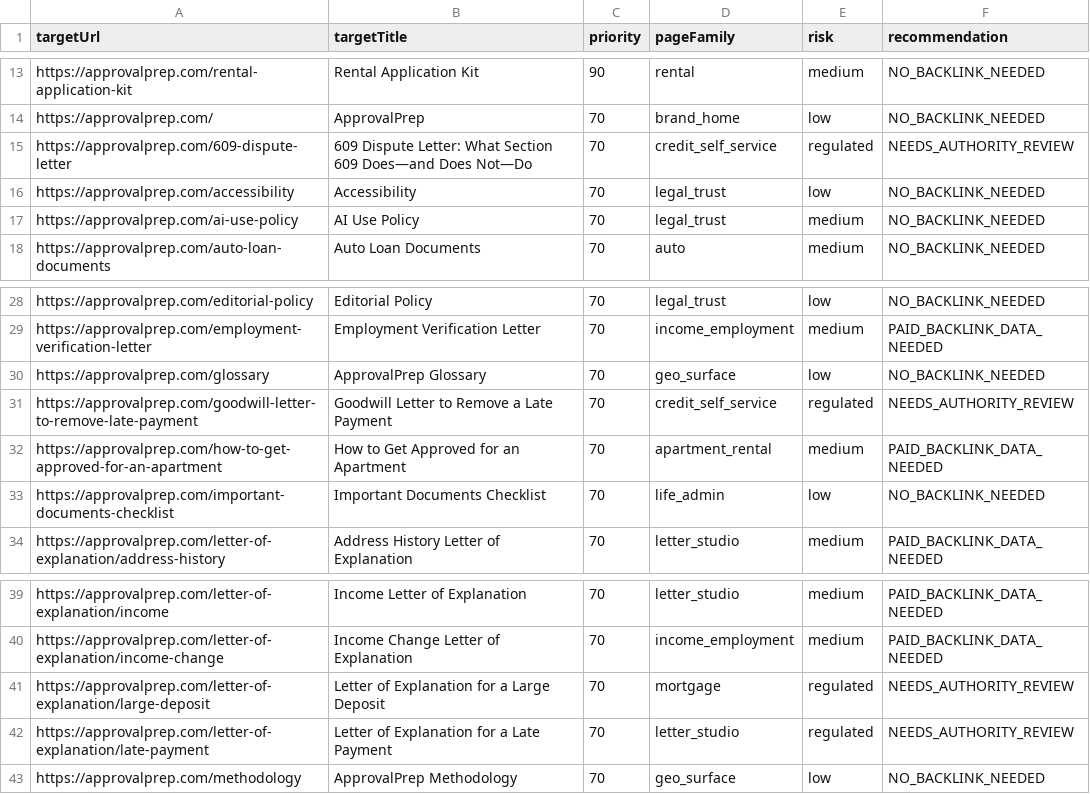
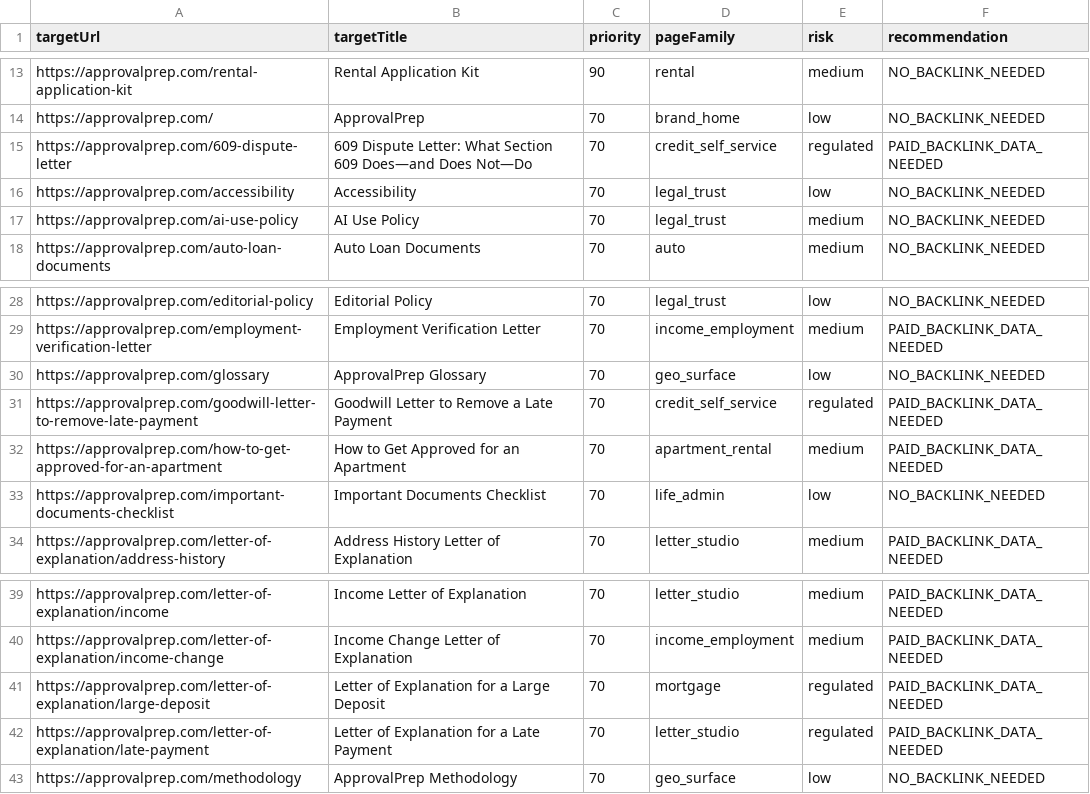
Before and after one commit to seq23/approvalprep, a CSV file: data/backlink_handoff/priority_pages.csv, drawn as a sheet; only a part is shown, gaps mark what is left out.

```diff
--- a/data/backlink_handoff/priority_pages.csv
+++ b/data/backlink_handoff/priority_pages.csv
@@ -14,3 +14,3 @@ https://approvalprep.com/rental-application-kit,"Rental Application Kit",90,rent
 https://approvalprep.com/,"ApprovalPrep",70,brand_home,low,NO_BACKLINK_NEEDED
-https://approvalprep.com/609-dispute-letter,"609 Dispute Letter: What Section 609 Does—and Does Not—Do",70,credit_self_service,regulated,NEEDS_AUTHORITY_REVIEW
+https://approvalprep.com/609-dispute-letter,"609 Dispute Letter: What Section 609 Does—and Does Not—Do",70,credit_self_service,regulated,PAID_BACKLINK_DATA_NEEDED
 https://approvalprep.com/accessibility,"Accessibility",70,legal_trust,low,NO_BACKLINK_NEEDED
@@ -30,3 +30,3 @@ https://approvalprep.com/employment-verification-letter,"Employment Verification
 https://approvalprep.com/glossary,"ApprovalPrep Glossary",70,geo_surface,low,NO_BACKLINK_NEEDED
-https://approvalprep.com/goodwill-letter-to-remove-late-payment,"Goodwill Letter to Remove a Late Payment",70,credit_self_service,regulated,NEEDS_AUTHORITY_REVIEW
+https://approvalprep.com/goodwill-letter-to-remove-late-payment,"Goodwill Letter to Remove a Late Payment",70,credit_self_service,regulated,PAID_BACKLINK_DATA_NEEDED
 https://approvalprep.com/how-to-get-approved-for-an-apartment,"How to Get Approved for an Apartment",70,apartment_rental,medium,PAID_BACKLINK_DATA_NEEDED
@@ -40,4 +40,4 @@ https://approvalprep.com/letter-of-explanation/income,"Income Letter of Explanat
 https://approvalprep.com/letter-of-explanation/income-change,"Income Change Letter of Explanation",70,income_employment,medium,PAID_BACKLINK_DATA_NEEDED
-https://approvalprep.com/letter-of-explanation/large-deposit,"Letter of Explanation for a Large Deposit",70,mortgage,regulated,NEEDS_AUTHORITY_REVIEW
-https://approvalprep.com/letter-of-explanation/late-payment,"Letter of Explanation for a Late Payment",70,letter_studio,regulated,NEEDS_AUTHORITY_REVIEW
+https://approvalprep.com/letter-of-explanation/large-deposit,"Letter of Explanation for a Large Deposit",70,mortgage,regulated,PAID_BACKLINK_DATA_NEEDED
+https://approvalprep.com/letter-of-explanation/late-payment,"Letter of Explanation for a Late Payment",70,letter_studio,regulated,PAID_BACKLINK_DATA_NEEDED
 https://approvalprep.com/methodology,"ApprovalPrep Methodology",70,geo_surface,low,NO_BACKLINK_NEEDED
```
Also changed, not shown: 30 other files.
